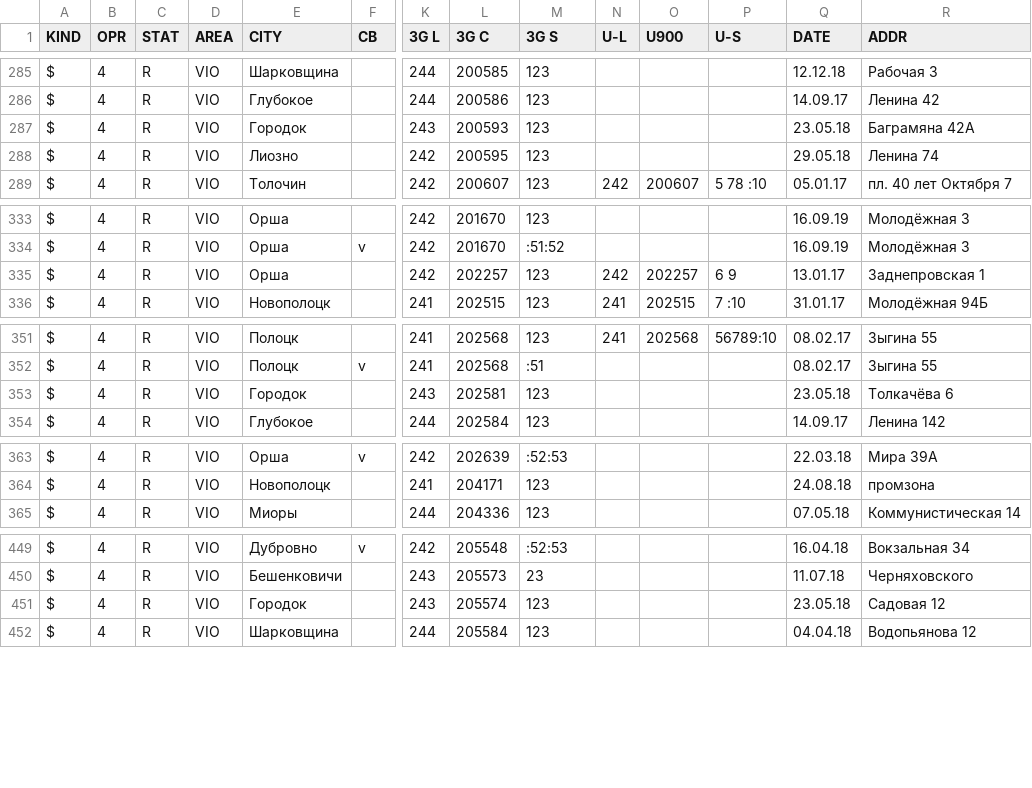
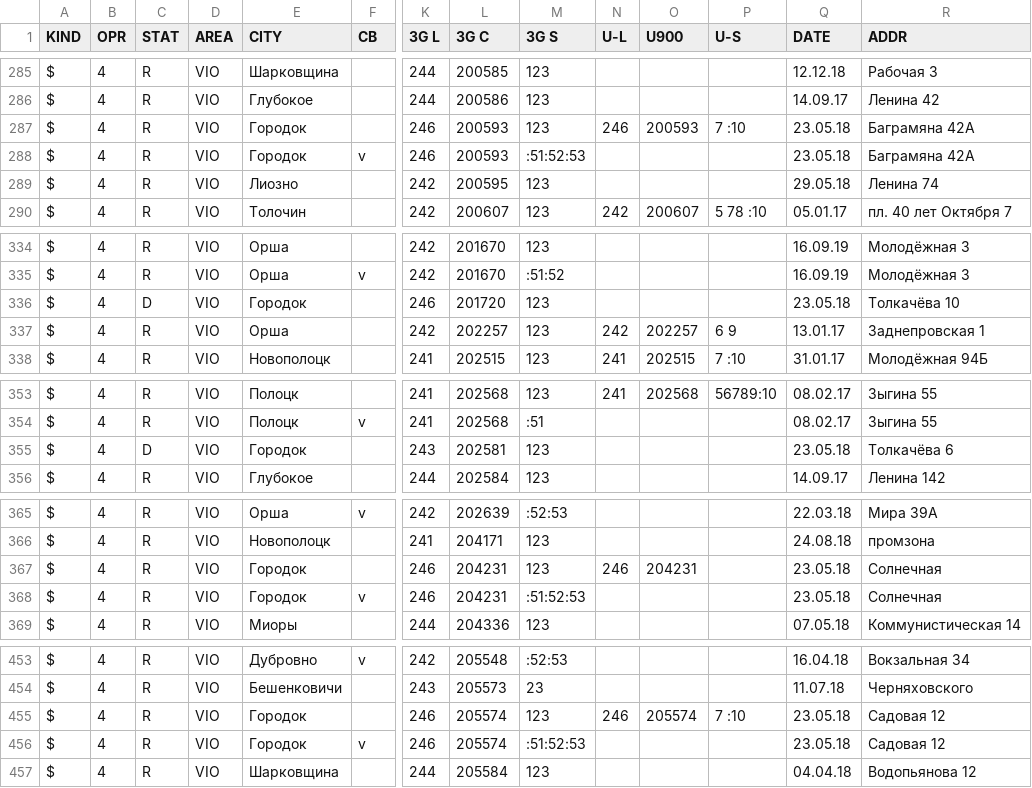
Before and after one commit to BYCellDatabase/csv, a CSV file: beCloud/Vitebsk.csv, drawn as a sheet; only a part is shown, gaps mark what is left out; addresses are those after the commit; rows hold the shown columns only; the diff names each change by its address in the sheet, - before the commit and + after, or states it on an @@ line.

Commit message:
3 files | M MTS/Vitebsk.csv, M Velcom/Vitebsk.csv, M beCloud/Vitebsk.csv

```diff
--- a/beCloud/Vitebsk.csv
+++ b/beCloud/Vitebsk.csv
+row 287: $ | 4 | R | VIO | Городок |  | 246 | 200593 | 123 | 246 | 200593 | 7 :10 | 23.05.18 | Баграмяна 42А
-F288 (CB): (empty)
+F288 (CB): v
-K288 (3G L): 243
+K288 (3G L): 246
-M288 (3G S): 123
+M288 (3G S): :51:52:53
+row 336: $ | 4 | D | VIO | Городок |  | 246 | 201720 | 123 |  |  |  | 23.05.18 | Толкачёва 10
-C355 (STAT): R
+C355 (STAT): D
+row 367: $ | 4 | R | VIO | Городок |  | 246 | 204231 | 123 | 246 | 204231 |  | 23.05.18 | Солнечная
+row 368: $ | 4 | R | VIO | Городок | v | 246 | 204231 | :51:52:53 |  |  |  | 23.05.18 | Солнечная
+row 455: $ | 4 | R | VIO | Городок |  | 246 | 205574 | 123 | 246 | 205574 | 7 :10 | 23.05.18 | Садовая 12
-F456 (CB): (empty)
+F456 (CB): v
-K456 (3G L): 243
+K456 (3G L): 246
-M456 (3G S): 123
+M456 (3G S): :51:52:53
```
Also changed, not shown: MTS/Vitebsk.csv, Velcom/Vitebsk.csv.
